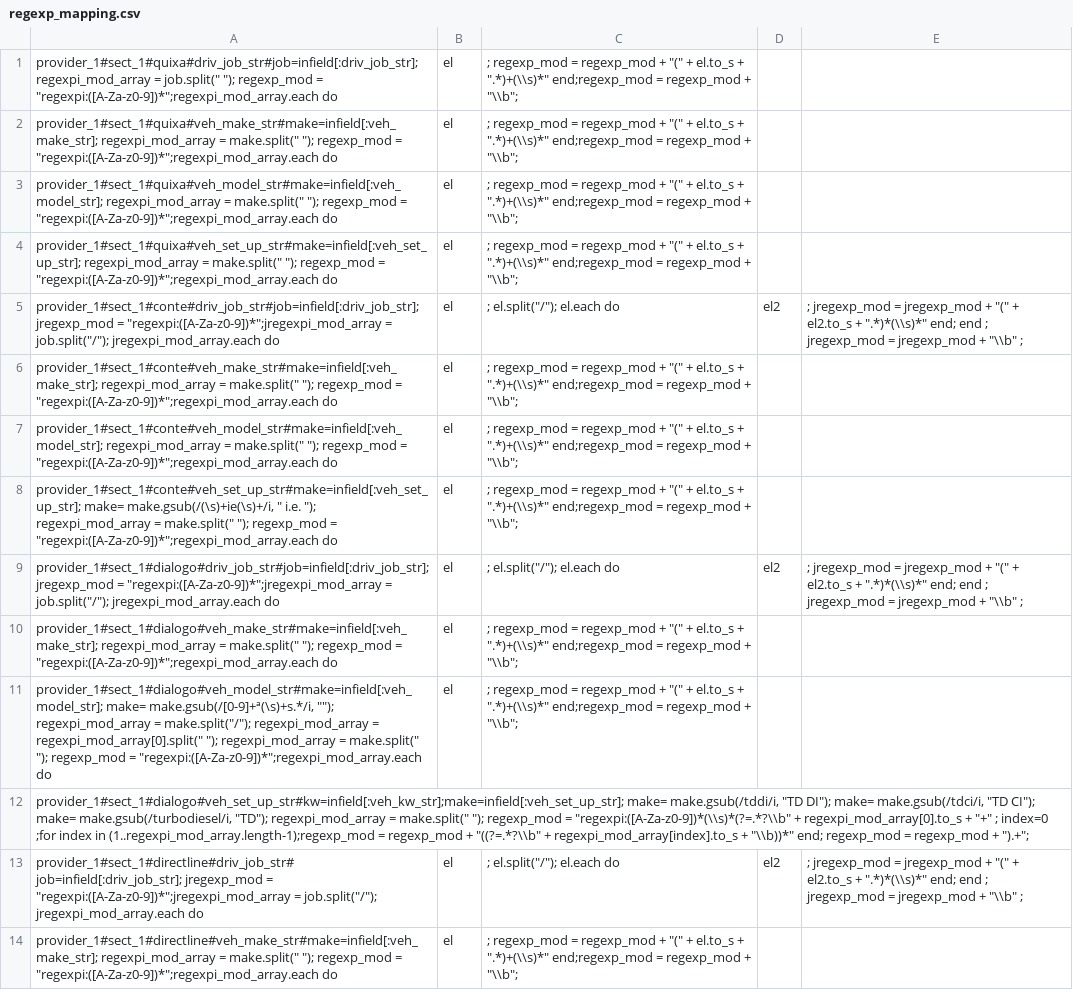
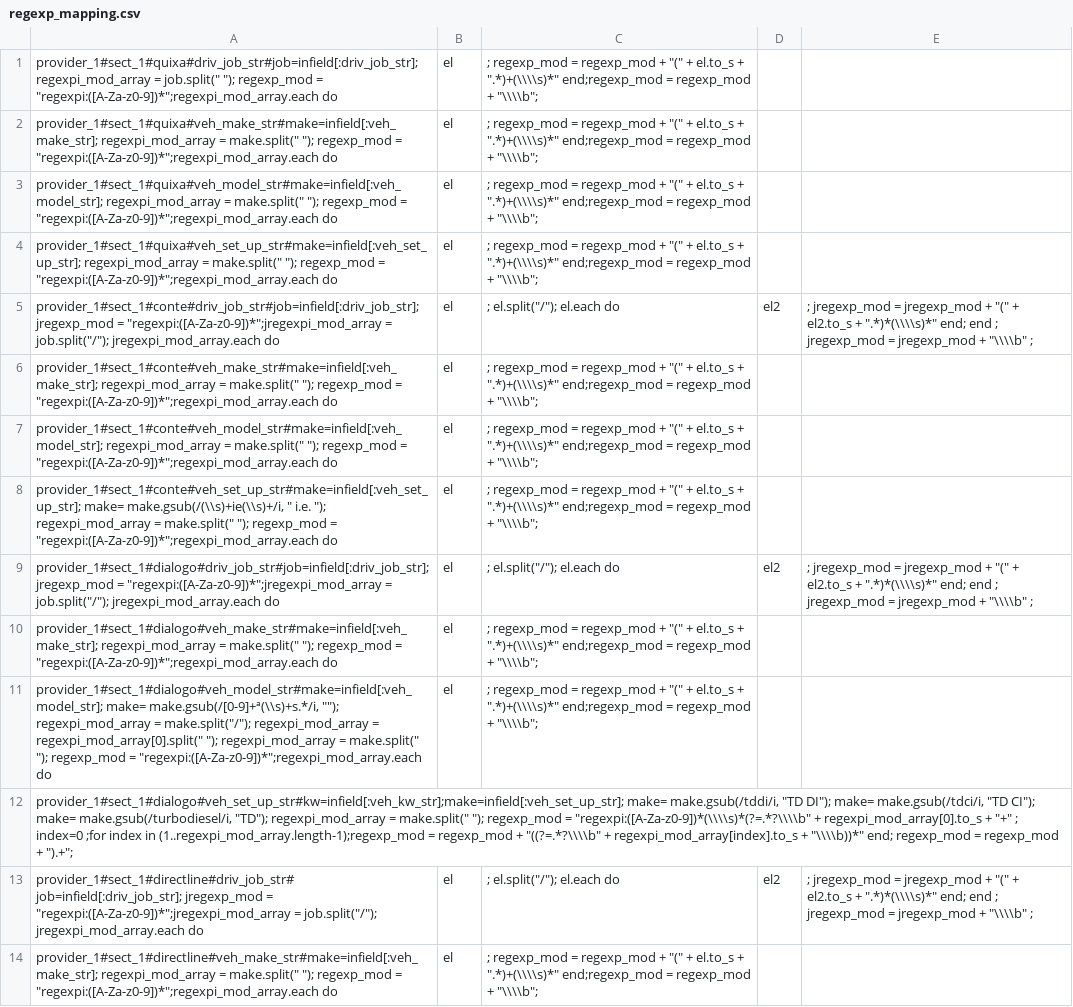
Before and after one commit to ugodiiorio/experiment, a CSV file: code/builders/etl/2_translation_rule/csv/regexp_mapping.csv, drawn as a sheet; only a part is shown; the diff covers the shown part only; the diff names each change by its address in the sheet, - before the commit and + after, or states it on an @@ line.

Commit message:
new structure for 2_translation_rule folder; dynamic load replaces static require in build_translation_rules.rb and build_translated_fields.rb

```diff
--- a/code/builders/etl/2_translation_rule/csv/regexp_mapping.csv
+++ b/code/builders/etl/2_translation_rule/csv/regexp_mapping.csv
-C1:C4: …el.to_s + ".*)+(\\s)*" end;regexp_mod = regexp_mod + "\\b";
+C1:C4: …el.to_s + ".*)+(\\\\s)*" end;regexp_mod = regexp_mod + "\\\\b";
-E5: …el2.to_s + ".*)*(\\s)*" end; end ; jregexp_mod = jregexp_mod + "\\b" ;
+E5: …el2.to_s + ".*)*(\\\\s)*" end; end ; jregexp_mod = jregexp_mod + "\\\\b" ;
-C6:C8: …el.to_s + ".*)+(\\s)*" end;regexp_mod = regexp_mod + "\\b";
+C6:C8: …el.to_s + ".*)+(\\\\s)*" end;regexp_mod = regexp_mod + "\\\\b";
-A8: provider_1#sect_1#conte#veh_set_up_str#make=infield[:veh_set_up_str]; make= make.gsub(/(\s)+ie(\s)+/i, " i.e.…
+A8: provider_1#sect_1#conte#veh_set_up_str#make=infield[:veh_set_up_str]; make= make.gsub(/(\\s)+ie(\\s)+/i, " i.e.…
-E9: …el2.to_s + ".*)*(\\s)*" end; end ; jregexp_mod = jregexp_mod + "\\b" ;
+E9: …el2.to_s + ".*)*(\\\\s)*" end; end ; jregexp_mod = jregexp_mod + "\\\\b" ;
-C10:C11: …el.to_s + ".*)+(\\s)*" end;regexp_mod = regexp_mod + "\\b";
+C10:C11: …el.to_s + ".*)+(\\\\s)*" end;regexp_mod = regexp_mod + "\\\\b";
-A11: provider_1#sect_1#dialogo#veh_model_str#make=infield[:veh_model_str]; make= make.gsub(/[0-9]+ª(\s)+s.*/i, ""); regexpi_mod_array…
+A11: provider_1#sect_1#dialogo#veh_model_str#make=infield[:veh_model_str]; make= make.gsub(/[0-9]+ª(\\s)+s.*/i, ""); regexpi_mod_array…
-A12: …regexp_mod = "regexpi:([A-Za-z0-9])*(\\s)*(?=.*?\\b" + regexpi_mod_array[0].to_s + "+" ; index=0 ;for index in (1..regexpi_mod_array.length-1);regexp_mod = regexp_mod + "((?=.*?\\b" + regexpi_mod_array[index].to_s + "\\b))*" end; regexp_mod…
+A12: …regexp_mod = "regexpi:([A-Za-z0-9])*(\\\\s)*(?=.*?\\\\b" + regexpi_mod_array[0].to_s + "+" ; index=0 ;for index in (1..regexpi_mod_array.length-1);regexp_mod = regexp_mod + "((?=.*?\\\\b" + regexpi_mod_array[index].to_s + "\\\\b))*" end; regexp_mod…
-E13: …el2.to_s + ".*)*(\\s)*" end; end ; jregexp_mod = jregexp_mod + "\\b" ;
+E13: …el2.to_s + ".*)*(\\\\s)*" end; end ; jregexp_mod = jregexp_mod + "\\\\b" ;
-C14: …el.to_s + ".*)+(\\s)*" end;regexp_mod = regexp_mod + "\\b";
+C14: …el.to_s + ".*)+(\\\\s)*" end;regexp_mod = regexp_mod + "\\\\b";
```
Also changed, not shown: 19 edited cells elsewhere in this file, 25 other files.
